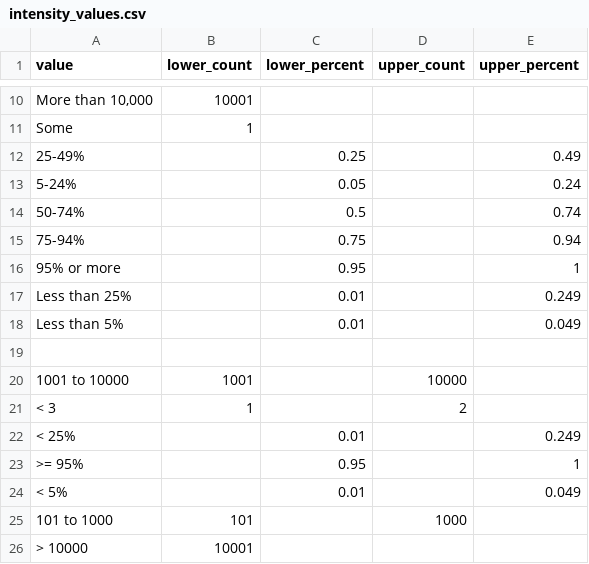
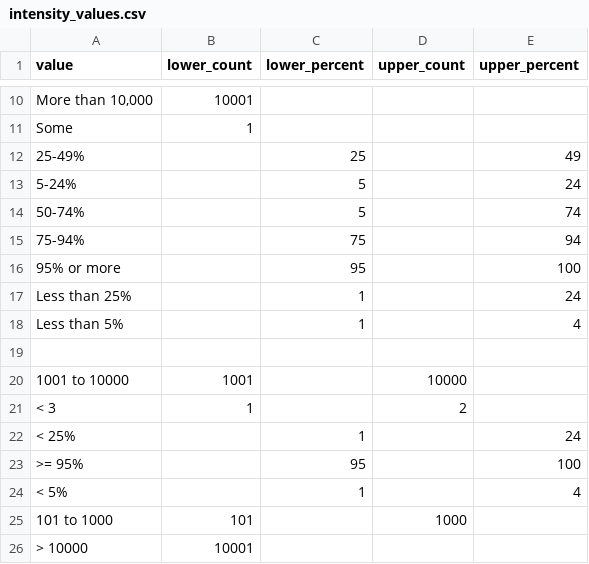
Before and after one commit to biocodellc/ontology-data-pipeline, a CSV file: projects/neon/intensity_values.csv, drawn as a sheet; only a part is shown, gaps mark what is left out; the diff names each change by its address in the sheet, - before the commit and + after, or states it on an @@ line.

```diff
--- a/projects/neon/intensity_values.csv
+++ b/projects/neon/intensity_values.csv
-C12 (lower_percent): 0.25
+C12 (lower_percent): 25
-E12 (upper_percent): 0.49
+E12 (upper_percent): 49
-C13 (lower_percent): 0.05
+C13 (lower_percent): 5
-E13 (upper_percent): 0.24
+E13 (upper_percent): 24
-C14 (lower_percent): 0.5
+C14 (lower_percent): 5
-E14 (upper_percent): 0.74
+E14 (upper_percent): 74
-C15 (lower_percent): 0.75
+C15 (lower_percent): 75
-E15 (upper_percent): 0.94
+E15 (upper_percent): 94
-C16 (lower_percent): 0.95
+C16 (lower_percent): 95
-E16 (upper_percent): 1
+E16 (upper_percent): 100
-C17:C18 (lower_percent): 0.01
+C17:C18 (lower_percent): 1
-E17 (upper_percent): 0.249
+E17 (upper_percent): 24
-E18 (upper_percent): 0.049
+E18 (upper_percent): 4
-C22 (lower_percent): 0.01
+C22 (lower_percent): 1
-E22 (upper_percent): 0.249
+E22 (upper_percent): 24
-C23 (lower_percent): 0.95
+C23 (lower_percent): 95
-E23 (upper_percent): 1
+E23 (upper_percent): 100
-C24 (lower_percent): 0.01
+C24 (lower_percent): 1
-E24 (upper_percent): 0.049
+E24 (upper_percent): 4
```
Also changed, not shown: projects/npn/intensity_values.csv, projects/npn/phenophase_descriptions.csv, 7 other files.
